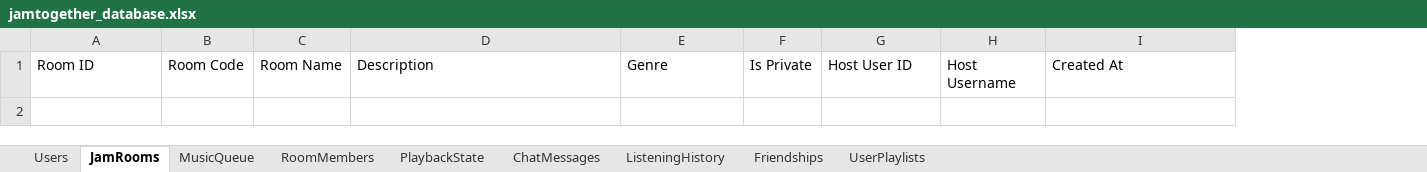
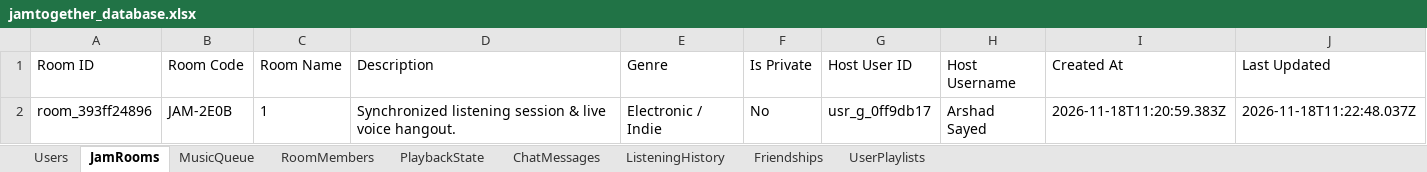
Before and after one commit to sayedarshad2003/JamTogether-, an Excel workbook: data/jamtogether_database.xlsx, sheet JamRooms, drawn as a sheet; values as stored, in another font and other column widths than the file's, no borders; the diff names each change by its address in the sheet, - before the commit and + after, or states it on an @@ line.

```diff
--- a/data/jamtogether_database.xlsx (sheet JamRooms)
+++ b/data/jamtogether_database.xlsx (sheet JamRooms)
+column J (Last Updated), empty
+row 2: room_393ff24896 | JAM-2E0B | 1 | Synchronized listening session & live voice hangout. | Electronic / Indie | No | usr_g_0ff9db17 | Arshad Sayed | 2026-11-18T11:20:59.383Z | 2026-11-18T11:22:48.037Z
```
Also changed, not shown: sheet MusicQueue, sheet ListeningHistory, sheet RoomMembers, sheet PlaybackState, sheet ChatMessages, sheet Users, 8 other files.
